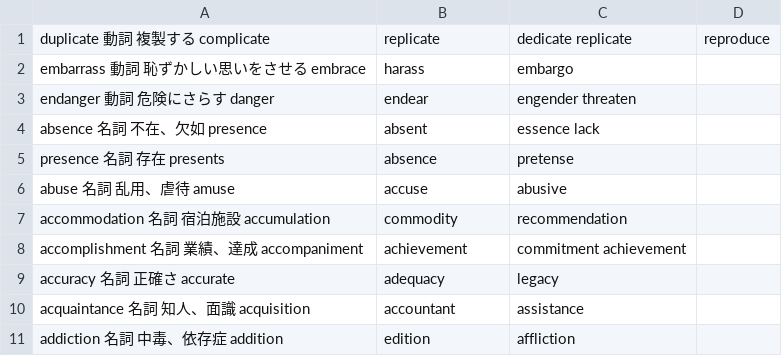
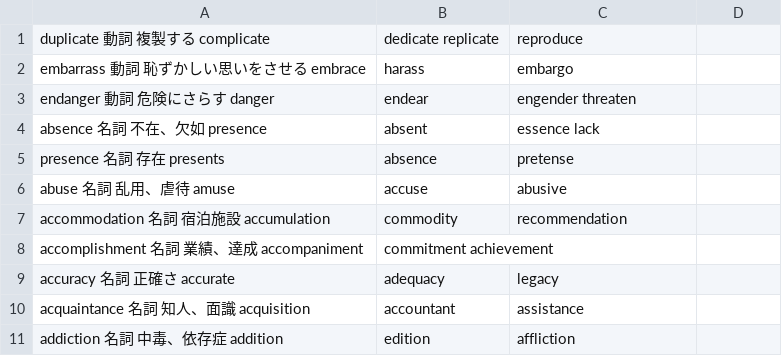
Before and after one commit to homa10010/spi-vocab, a TSV file: scripts/authoring/english-17.tsv, drawn as a sheet; only a part is shown.

```diff
--- a/scripts/authoring/english-17.tsv
+++ b/scripts/authoring/english-17.tsv
@@ -1,2 +1,2 @@
-duplicate	動詞	複製する	complicate,replicate,dedicate	replicate,reproduce
+duplicate	動詞	複製する	complicate,dedicate	replicate,reproduce
 embarrass	動詞	恥ずかしい思いをさせる	embrace,harass,embargo
@@ -7,3 +7,3 @@ abuse	名詞	乱用、虐待	amuse,accuse,abusive
 accommodation	名詞	宿泊施設	accumulation,commodity,recommendation
-accomplishment	名詞	業績、達成	accompaniment,achievement,commitment	achievement
+accomplishment	名詞	業績、達成	accompaniment,commitment	achievement
 accuracy	名詞	正確さ	accurate,adequacy,legacy
```
Also changed, not shown: scripts/authoring/english-09.tsv, scripts/authoring/jukugo-06.tsv, 35 other files.
